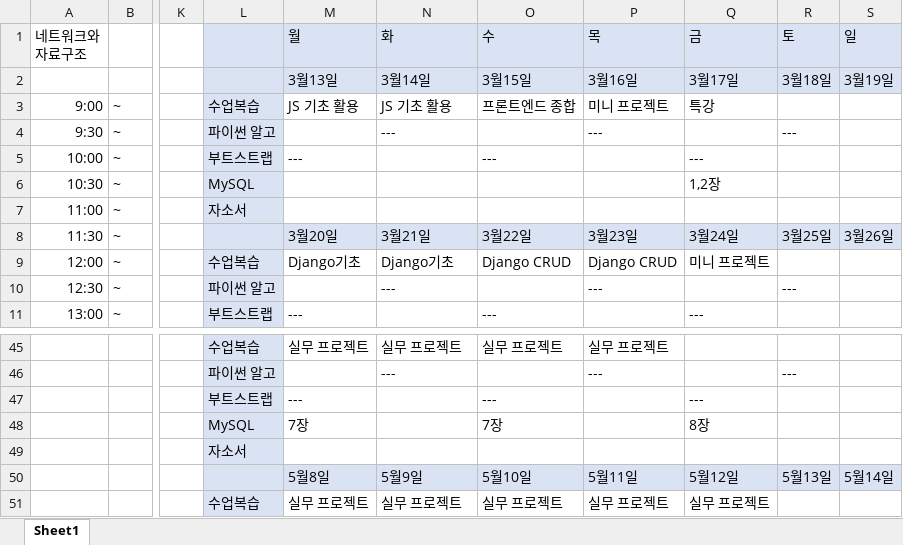
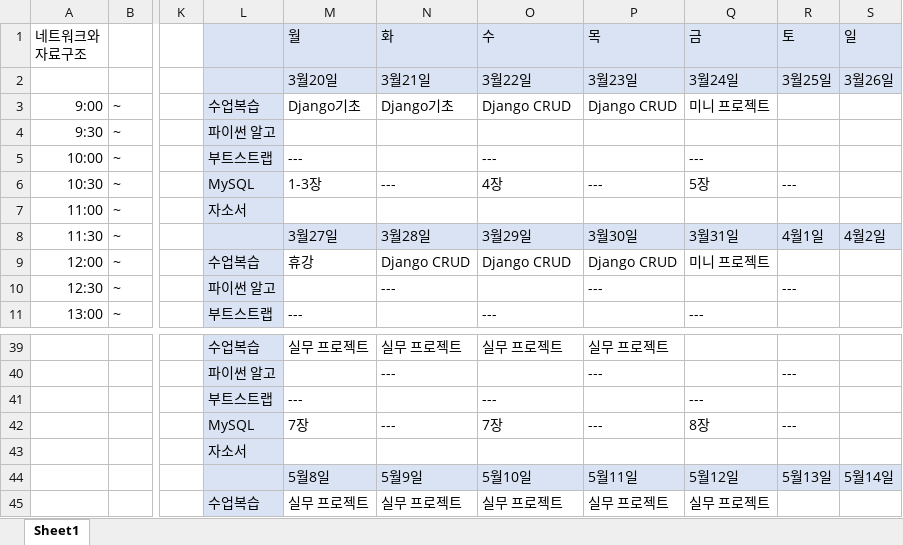
Before and after one commit to ssongnoss66/TIL-MATERIAL, an Excel workbook: 🥸.xlsx, sheet Sheet1, drawn as a sheet; only a part is shown, gaps mark what is left out; values as stored, in another font and other column widths than the file's, no borders; addresses are those after the commit; the diff covers the shown part only; the diff names each change by its address in the sheet, - before the commit and + after, or states it on an @@ line.

```diff
--- a/🥸.xlsx (sheet Sheet1)
+++ b/🥸.xlsx (sheet Sheet1)
-M2 (월): 3월13일
+M2 (월): 3월20일
-N2 (화): 3월14일
+N2 (화): 3월21일
-O2 (수): 3월15일
+O2 (수): 3월22일
-P2 (목): 3월16일
+P2 (목): 3월23일
-Q2 (금): 3월17일
+Q2 (금): 3월24일
-R2 (토): 3월18일
+R2 (토): 3월25일
-S2 (일): 3월19일
+S2 (일): 3월26일
-M3 (월): JS 기초 활용
+M3 (월): Django기초
-N3 (화): JS 기초 활용
+N3 (화): Django기초
-O3 (수): 프론트엔드 종합
+O3 (수): Django CRUD
-P3 (목): 미니 프로젝트
+P3 (목): Django CRUD
-Q3 (금): 특강
+Q3 (금): 미니 프로젝트
-N4 (화): ---
+N4 (화): (empty)
-P4 (목): ---
+P4 (목): (empty)
-R4 (토): ---
+R4 (토): (empty)
-M6 (월): (empty)
+M6 (월): 1-3장
-N6 (화): (empty)
+N6 (화): ---
-O6 (수): (empty)
+O6 (수): 4장
-P6 (목): (empty)
+P6 (목): ---
-Q6 (금): 1,2장
+Q6 (금): 5장
-R6 (토): (empty)
+R6 (토): ---
-M8 (월): 3월20일
+M8 (월): 3월27일
-N8 (화): 3월21일
+N8 (화): 3월28일
-O8 (수): 3월22일
+O8 (수): 3월29일
-P8 (목): 3월23일
+P8 (목): 3월30일
-Q8 (금): 3월24일
+Q8 (금): 3월31일
-R8 (토): 3월25일
+R8 (토): 4월1일
-S8 (일): 3월26일
+S8 (일): 4월2일
-M9 (월): Django기초
+M9 (월): 휴강
-N9 (화): Django기초
+N9 (화): Django CRUD
-N42 (화): (empty)
+N42 (화): ---
-P42 (목): (empty)
+P42 (목): ---
-R42 (토): (empty)
+R42 (토): ---
```
Also changed, not shown: 6 removed rows, 83 edited cells and cell formats elsewhere in this sheet, 2 other files.
